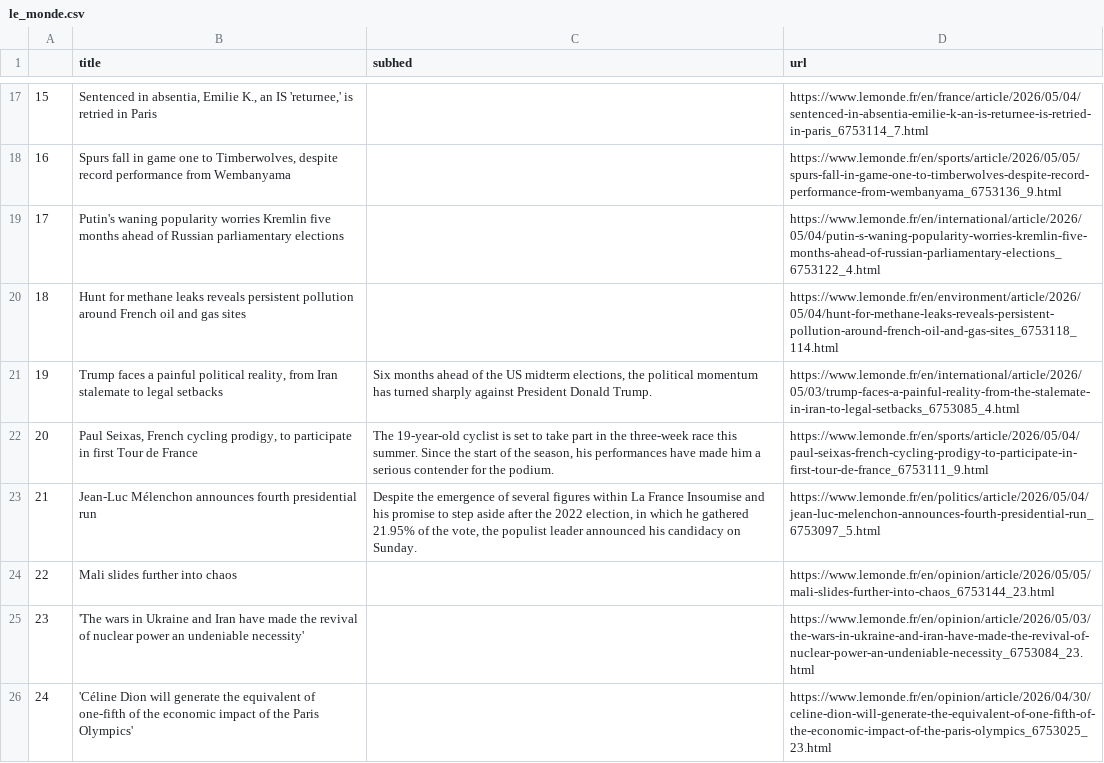
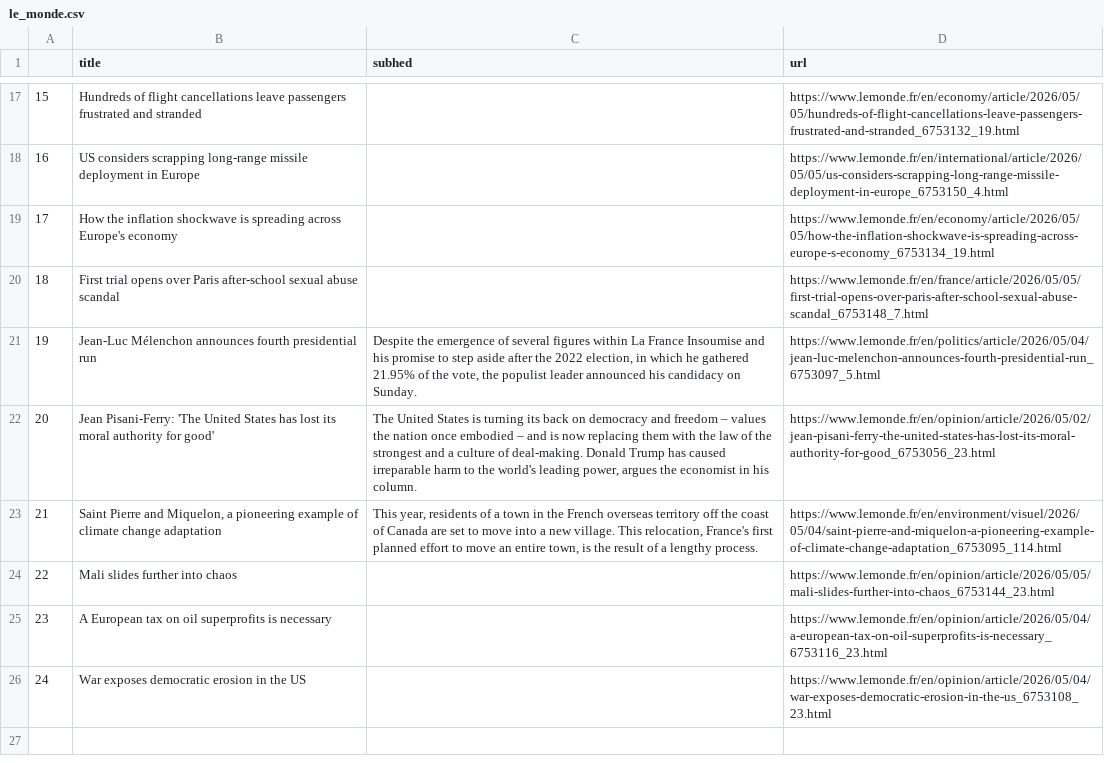
Before and after one commit to Levin-Ari/homework-7, a CSV file: le_monde.csv, drawn as a sheet; only a part is shown, gaps mark what is left out; the diff covers the shown part only.

```diff
--- a/le_monde.csv
+++ b/le_monde.csv
@@ -17,10 +17,10 @@
-15,"Sentenced in absentia, Emilie K., an IS 'returnee,' is retried in Paris",,https://www.lemonde.fr/en/france/article/2026/05/04/sentenced-in-absentia-emilie-k-an-is-returnee-is-retried-in-paris_6753114_7.html
-16,"Spurs fall in game one to Timberwolves, despite record performance from Wembanyama",,https://www.lemonde.fr/en/sports/article/2026/05/05/spurs-fall-in-game-one-to-timberwolves-despite-record-performance-from-wembanyama_6753136_9.html
-17,Putin's waning popularity worries Kremlin five months ahead of Russian parliamentary elections,,https://www.lemonde.fr/en/international/article/2026/05/04/putin-s-waning-popularity-worries-kremlin-five-months-ahead-of-russian-parliamentary-elections_6753122_4.html
-18,Hunt for methane leaks reveals persistent pollution around French oil and gas sites,,https://www.lemonde.fr/en/environment/article/2026/05/04/hunt-for-methane-leaks-reveals-persistent-pollution-around-french-oil-and-gas-sites_6753118_114.html
-19,"Trump faces a painful political reality, from Iran stalemate to legal setbacks","Six months ahead of the US midterm elections, the political momentum has turned sharply against President Donald Trump.",https://www.lemonde.fr/en/international/article/2026/05/03/trump-faces-a-painful-reality-from-the-stalemate-in-iran-to-legal-setbacks_6753085_4.html
-20,"Paul Seixas, French cycling prodigy, to participate in first Tour de France","The 19-year-old cyclist is set to take part in the three-week race this summer. Since the start of the season, his performances have made him a serious contender for the podium.",https://www.lemonde.fr/en/sports/article/2026/05/04/paul-seixas-french-cycling-prodigy-to-participate-in-first-tour-de-france_6753111_9.html
-21,Jean-Luc Mélenchon announces fourth presidential run,"Despite the emergence of several figures within La France Insoumise and his promise to step aside after the 2022 election, in which he gathered 21.95% of the vote, the populist leader announced his candidacy on Sunday.",https://www.lemonde.fr/en/politics/article/2026/05/04/jean-luc-melenchon-announces-fourth-presidential-run_6753097_5.html
+15,Hundreds of flight cancellations leave passengers frustrated and stranded,,https://www.lemonde.fr/en/economy/article/2026/05/05/hundreds-of-flight-cancellations-leave-passengers-frustrated-and-stranded_6753132_19.html
+16,US considers scrapping long-range missile deployment in Europe,,https://www.lemonde.fr/en/international/article/2026/05/05/us-considers-scrapping-long-range-missile-deployment-in-europe_6753150_4.html
+17,How the inflation shockwave is spreading across Europe's economy,,https://www.lemonde.fr/en/economy/article/2026/05/05/how-the-inflation-shockwave-is-spreading-across-europe-s-economy_6753134_19.html
+18,First trial opens over Paris after-school sexual abuse scandal,,https://www.lemonde.fr/en/france/article/2026/05/05/first-trial-opens-over-paris-after-school-sexual-abuse-scandal_6753148_7.html
+19,Jean-Luc Mélenchon announces fourth presidential run,"Despite the emergence of several figures within La France Insoumise and his promise to step aside after the 2022 election, in which he gathered 21.95% of the vote, the populist leader announced his candidacy on Sunday.",https://www.lemonde.fr/en/politics/article/2026/05/04/jean-luc-melenchon-announces-fourth-presidential-run_6753097_5.html
+20,Jean Pisani-Ferry: 'The United States has lost its moral authority for good',"The United States is turning its back on democracy and freedom – values the nation once embodied – and is now replacing them with the law of the strongest and a culture of deal-making. Donald Trump has caused irreparable harm to the world's leading power, argues the economist in his column.",https://www.lemonde.fr/en/opinion/article/2026/05/02/jean-pisani-ferry-the-united-states-has-lost-its-moral-authority-for-good_6753056_23.html
+21,"Saint Pierre and Miquelon, a pioneering example of climate change adaptation","This year, residents of a town in the French overseas territory off the coast of Canada are set to move into a new village. This relocation, France's first planned effort to move an entire town, is the result of a lengthy process.",https://www.lemonde.fr/en/environment/visuel/2026/05/04/saint-pierre-and-miquelon-a-pioneering-example-of-climate-change-adaptation_6753095_114.html
 22,Mali slides further into chaos,,https://www.lemonde.fr/en/opinion/article/2026/05/05/mali-slides-further-into-chaos_6753144_23.html
-23,'The wars in Ukraine and Iran have made the revival of nuclear power an undeniable necessity',,https://www.lemonde.fr/en/opinion/article/2026/05/03/the-wars-in-ukraine-and-iran-have-made-the-revival-of-nuclear-power-an-undeniable-necessity_6753084_23.html
-24,'Céline Dion will generate the equivalent of one-fifth of the economic impact of the Paris Olympics',,https://www.lemonde.fr/en/opinion/article/2026/04/30/celine-dion-will-generate-the-equivalent-of-one-fifth-of-the-economic-impact-of-the-paris-olympics_6753025_23.html
+23,A European tax on oil superprofits is necessary,,https://www.lemonde.fr/en/opinion/article/2026/05/04/a-european-tax-on-oil-superprofits-is-necessary_6753116_23.html
+24,War exposes democratic erosion in the US,,https://www.lemonde.fr/en/opinion/article/2026/05/04/war-exposes-democratic-erosion-in-the-us_6753108_23.html
```
Also changed, not shown: 32 edited cells elsewhere in this file.
